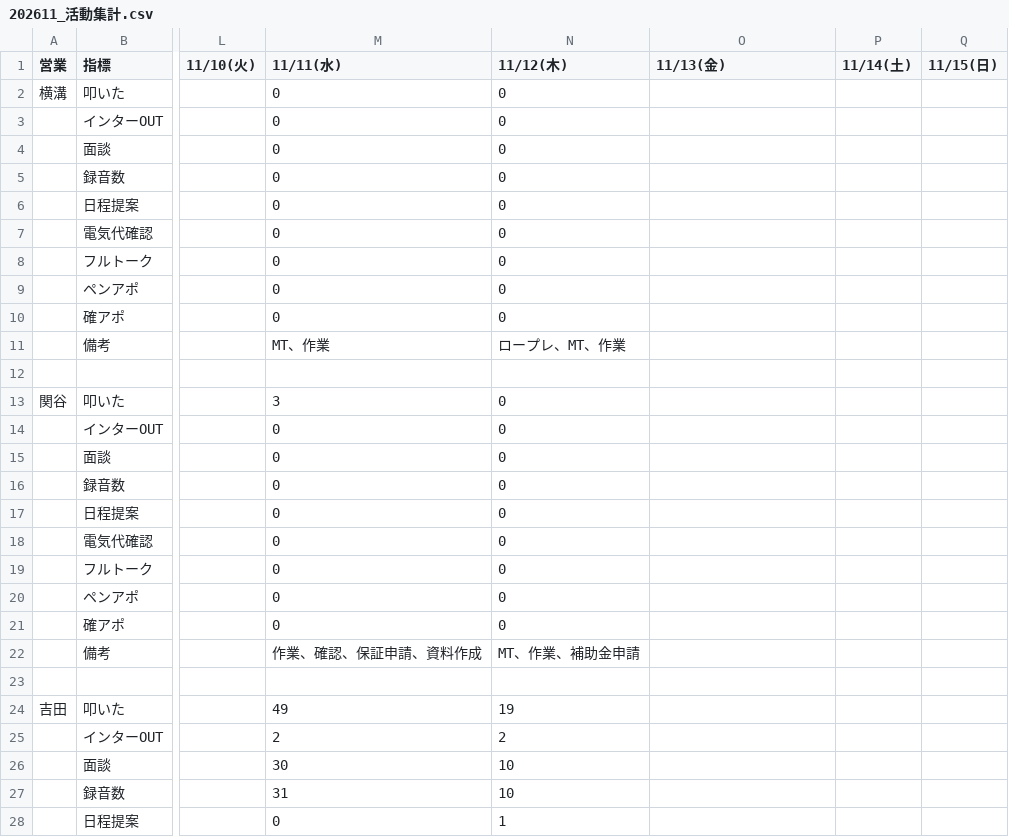
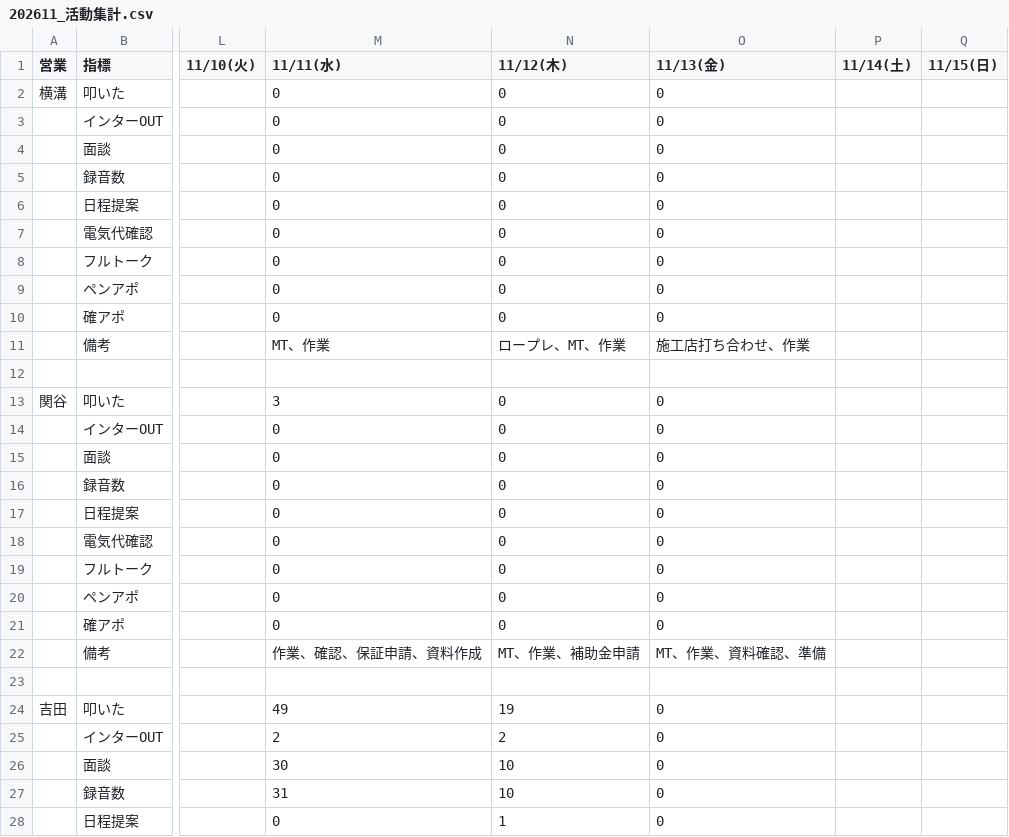
Before and after one commit to shuhei-mori/eiko-report, a CSV file: 202611_活動集計.csv, drawn as a sheet; only a part is shown, gaps mark what is left out; the diff covers the shown part only; the diff names each change by its address in the sheet, - before the commit and + after, or states it on an @@ line.

```diff
--- a/202611_活動集計.csv
+++ b/202611_活動集計.csv
-O2:O10 (11/13(金)): (empty)
+O2:O10 (11/13(金)): 0
-O11 (11/13(金)): (empty)
+O11 (11/13(金)): 施工店打ち合わせ、作業
-O13:O21 (11/13(金)): (empty)
+O13:O21 (11/13(金)): 0
-O22 (11/13(金)): (empty)
+O22 (11/13(金)): MT、作業、資料確認、準備
-O24:O28 (11/13(金)): (empty)
+O24:O28 (11/13(金)): 0
```
Also changed, not shown: 41 edited cells elsewhere in this file, 202611_活動集計_逆.csv, katsudou.csv, 14 other files.
